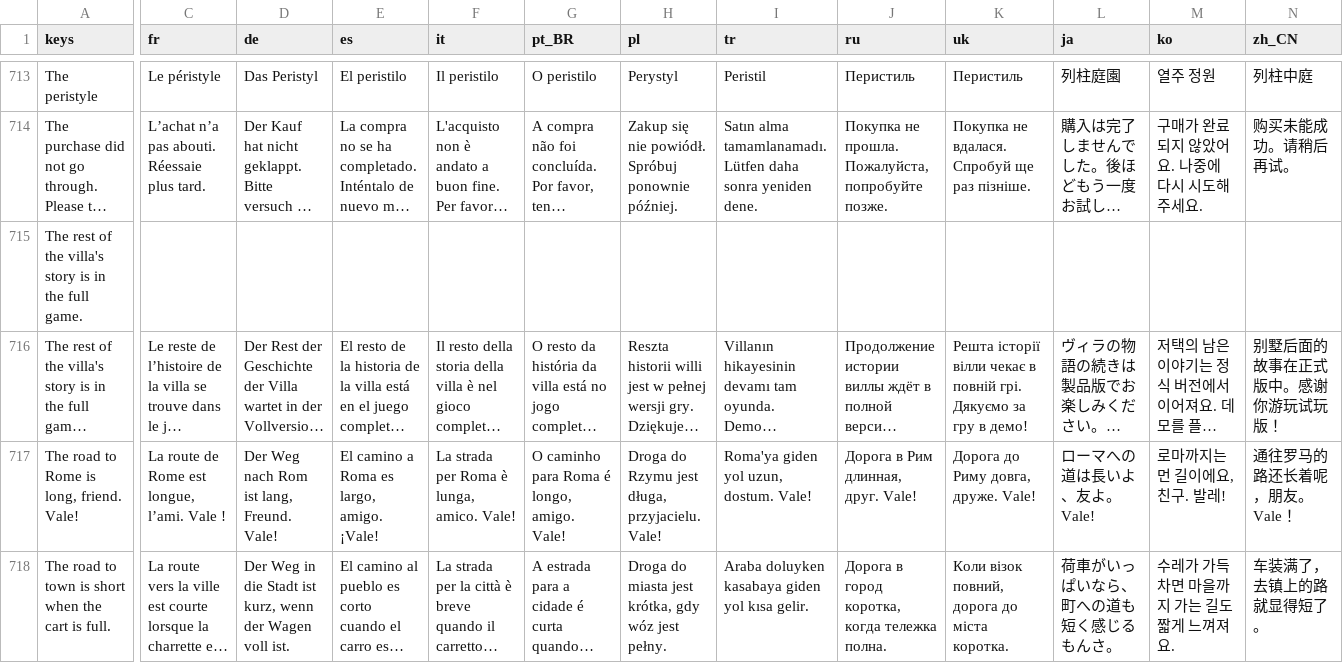
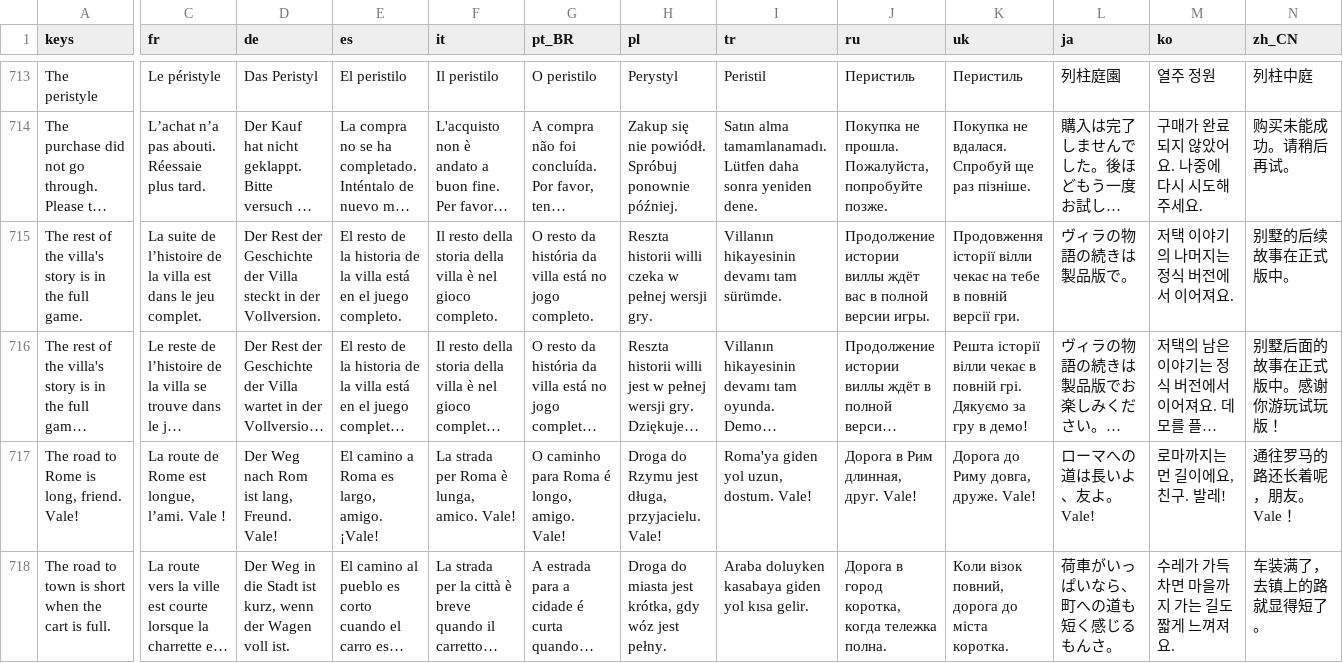
Before and after one commit to Evan260/farmus-maximus, a CSV file: game/translations/strings.csv, drawn as a sheet; only a part is shown, gaps mark what is left out; long unchanged cells end in …; the diff covers the shown part only; the diff names each change by its address in the sheet, - before the commit and + after, or states it on an @@ line.

Commit message:
Translate the phone's villa end line

```diff
--- a/game/translations/strings.csv
+++ b/game/translations/strings.csv
-C715 (fr): (empty)
+C715 (fr): La suite de l’histoire de la villa est dans le jeu complet.
-D715 (de): (empty)
+D715 (de): Der Rest der Geschichte der Villa steckt in der Vollversion.
-E715 (es): (empty)
+E715 (es): El resto de la historia de la villa está en el juego completo.
-F715 (it): (empty)
+F715 (it): Il resto della storia della villa è nel gioco completo.
-G715 (pt_BR): (empty)
+G715 (pt_BR): O resto da história da villa está no jogo completo.
-H715 (pl): (empty)
+H715 (pl): Reszta historii willi czeka w pełnej wersji gry.
-I715 (tr): (empty)
+I715 (tr): Villanın hikayesinin devamı tam sürümde.
-J715 (ru): (empty)
+J715 (ru): Продолжение истории виллы ждёт вас в полной версии игры.
-K715 (uk): (empty)
+K715 (uk): Продовження історії вілли чекає на тебе в повній версії гри.
-L715 (ja): (empty)
+L715 (ja): ヴィラの物語の続きは製品版で。
-M715 (ko): (empty)
+M715 (ko): 저택 이야기의 나머지는 정식 버전에서 이어져요.
-N715 (zh_CN): (empty)
+N715 (zh_CN): 别墅的后续故事在正式版中。
```
Also changed, not shown: 1 edited cell elsewhere in this file, 14 other files.
